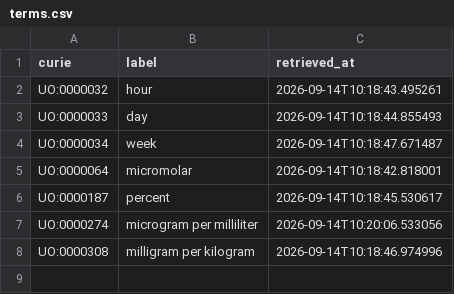
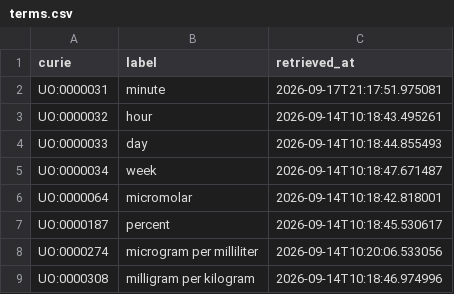
Before and after one commit to EHS-Data-Standards/somamech, a CSV file: cache/uo/terms.csv, drawn as a sheet; the diff names each change by its address in the sheet, - before the commit and + after, or states it on an @@ line.

```diff
--- a/cache/uo/terms.csv
+++ b/cache/uo/terms.csv
+row 2: UO:0000031 | minute | 2026-09-17T21:17:51.975081
```
Also changed, not shown: 7 other files.
